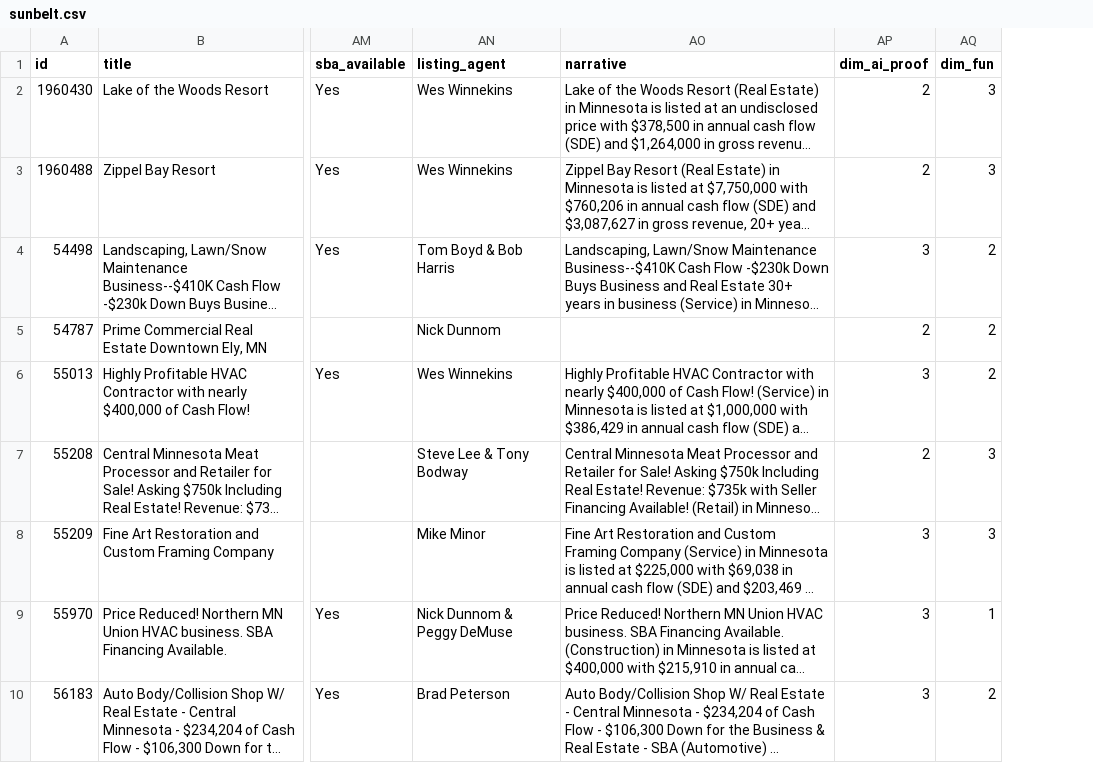
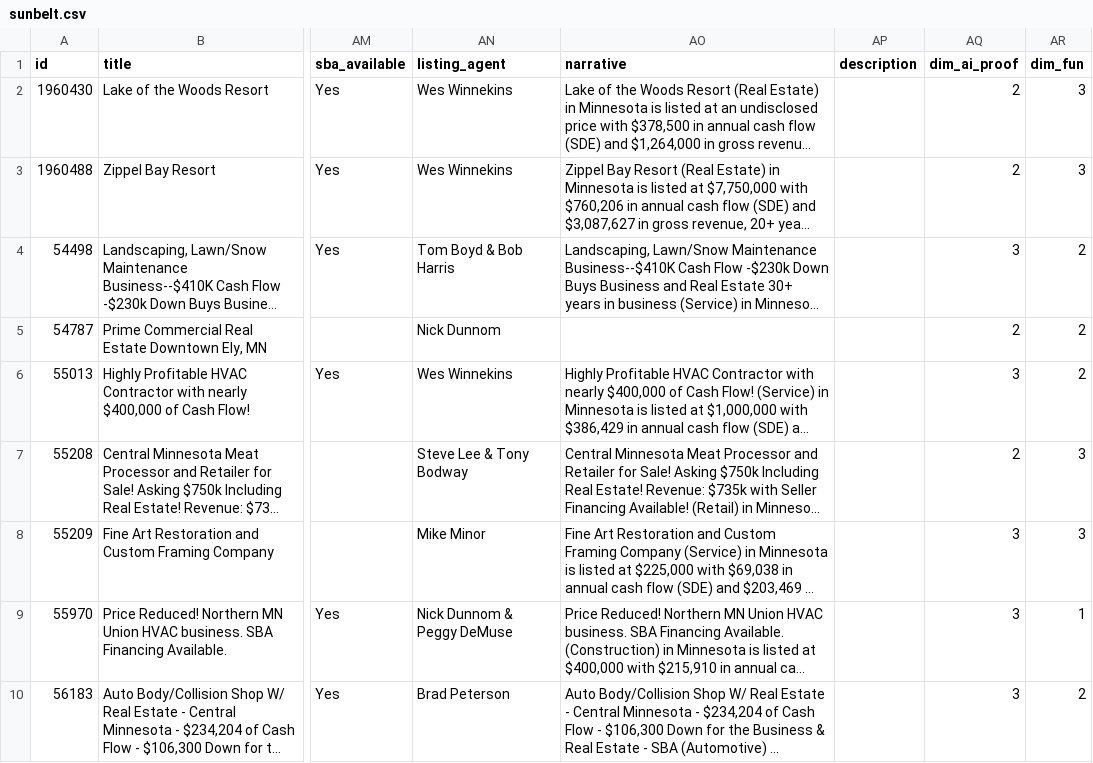
Before and after one commit to colinhirdman/sunbelt-scout, a CSV file: output/sunbelt.csv, drawn as a sheet; only a part is shown, gaps mark what is left out; long unchanged cells end in …; the diff names each change by its address in the sheet, - before the commit and + after, or states it on an @@ line.

Commit message:
Add description column to Sunbelt CSV and FIELDNAMES

```diff
--- a/output/sunbelt.csv
+++ b/output/sunbelt.csv
+column AP (description), empty
```
Also changed, not shown: 1 other file.
